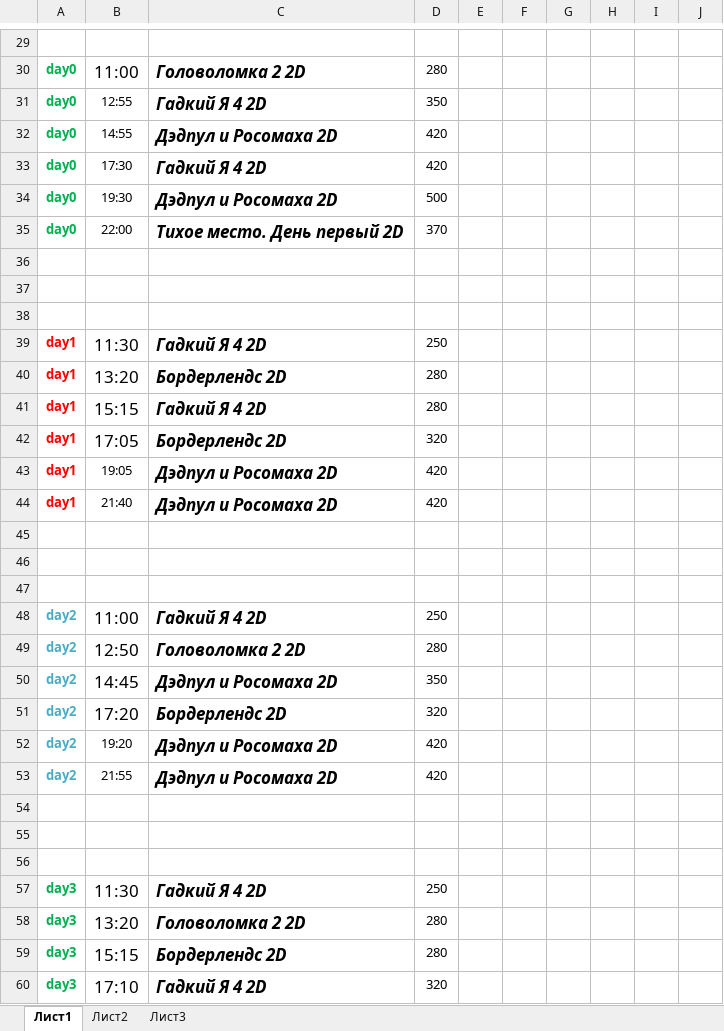
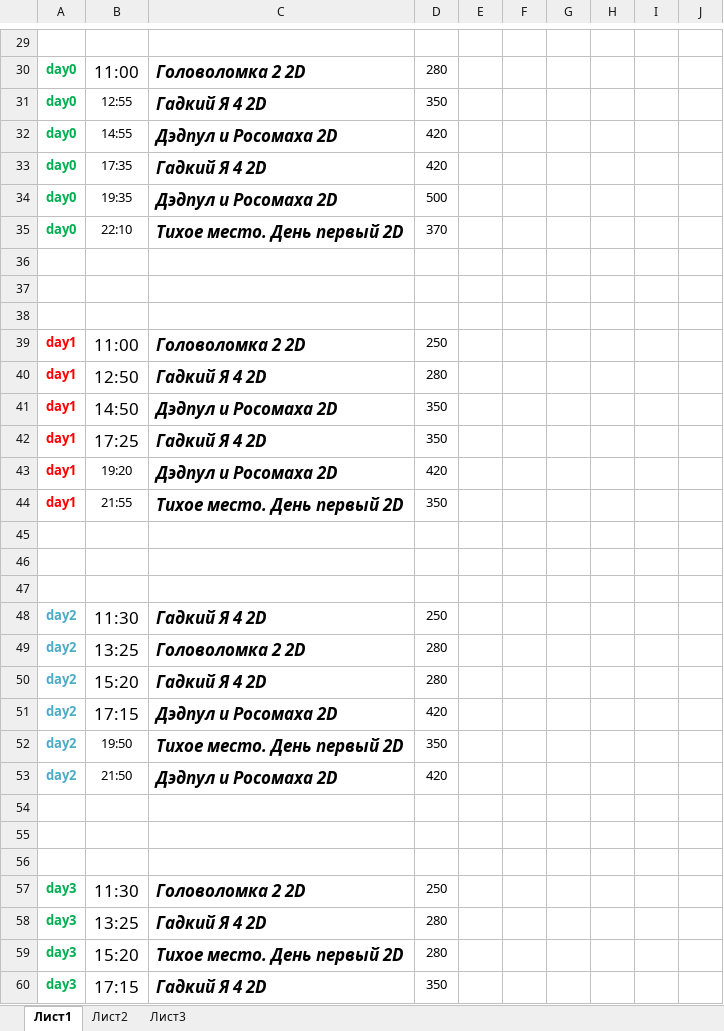
Before and after one commit to eg-bond/ReactSovremennic, an Excel workbook: ExternalScripts/Excel/macros.xlsm, sheet Лист1, drawn as a sheet; only a part is shown, gaps mark what is left out; values as stored, in another font and other column widths than the file's, no borders; charts and pictures not drawn; removed rows and columns are numbered as before the commit, all else as after; the diff covers the shown part only; the diff names each change by its address in the sheet, - before the commit and + after, or states it on an @@ line.

```diff
--- a/ExternalScripts/Excel/macros.xlsm (sheet Лист1)
+++ b/ExternalScripts/Excel/macros.xlsm (sheet Лист1)
-B33: 17:30
+B33: 17:35
-B34: 19:30
+B34: 19:35
-B35: 22:00
+B35: 22:10
-B39: 11:30
+B39: 11:00
-C39: Гадкий Я 4 2D
+C39: Головоломка 2 2D
-row 40: day1 | 13:20 | Бордерлендс 2D | 280
-B40: 15:15
+B40: 12:50
-row 42: day1 | 17:05 | Бордерлендс 2D | 320
-B41: 19:05
+B41: 14:50
@@ B41 text size: larger @@
-D41: 420
+D41: 350
+row 42: day1 | 17:25 | Гадкий Я 4 2D | 350
-B43: 21:40
+B43: 19:20
+row 44: day1 | 21:55 | Тихое место. День первый 2D | 350
-B48: 11:00
+B48: 11:30
-B49: 12:50
+B49: 13:25
-row 50: day2 | 14:45 | Дэдпул и Росомаха 2D | 350
-B50: 17:20
+B50: 15:20
-C50: Бордерлендс 2D
+C50: Гадкий Я 4 2D
-D50: 320
+D50: 280
-B51: 19:20
+B51: 17:15
@@ B51 text size: larger @@
+row 52: day2 | 19:50 | Тихое место. День первый 2D | 350
-B53: 21:55
+B53: 21:50
-C57: Гадкий Я 4 2D
+C57: Головоломка 2 2D
-B58: 13:20
+B58: 13:25
-C58: Головоломка 2 2D
+C58: Гадкий Я 4 2D
-B59: 15:15
+B59: 15:20
-C59: Бордерлендс 2D
+C59: Тихое место. День первый 2D
-B60: 17:10
+B60: 17:15
-D60: 320
+D60: 350
```
Also changed, not shown: 2 edited cells elsewhere in this sheet, sheet Лист2, 3 other files.
